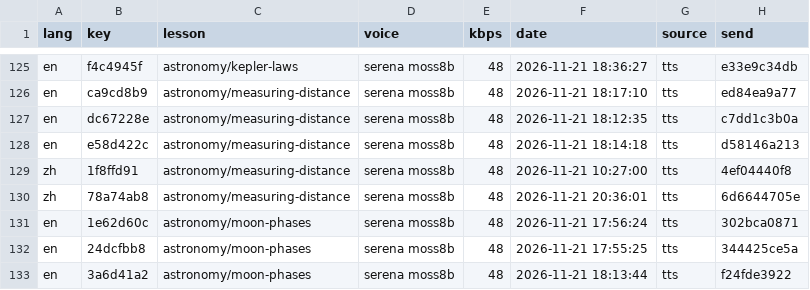
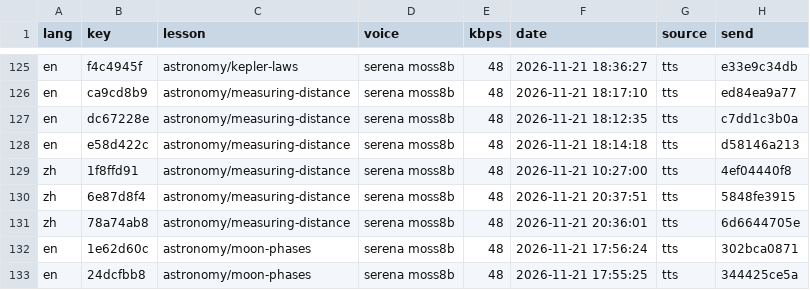
Before and after one commit to gladcolor/gc-audio-science, a TSV file: status/ledger.tsv, drawn as a sheet; only a part is shown, gaps mark what is left out; the shorter side is filled out with more unchanged rows.

Commit message:
astronomy/measuring-distance: read-aloud (run) - finished (3/3 serena)

```diff
--- a/status/ledger.tsv
+++ b/status/ledger.tsv
@@ -129,2 +129,3 @@ en	e58d422c	astronomy/measuring-distance	serena moss8b	48	2026-11-21 18:14:18	tt
 zh	1f8ffd91	astronomy/measuring-distance	serena moss8b	48	2026-11-21 10:27:00	tts	4ef04440f8
+zh	6e87d8f4	astronomy/measuring-distance	serena moss8b	48	2026-11-21 20:37:51	tts	5848fe3915
 zh	78a74ab8	astronomy/measuring-distance	serena moss8b	48	2026-11-21 20:36:01	tts	6d6644705e
```
Also changed, not shown: 4 other files.
